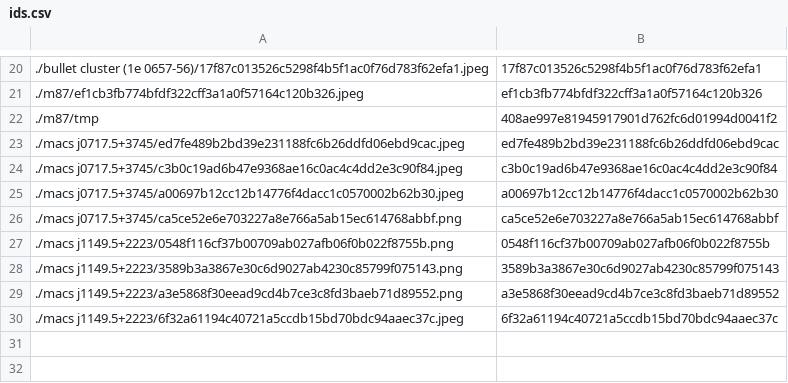
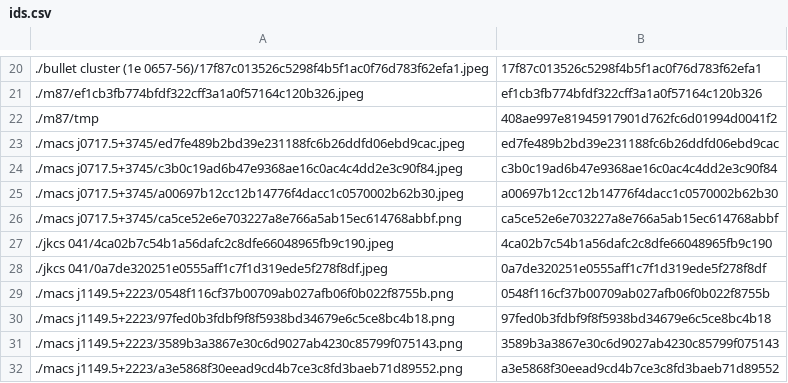
Before and after one commit to person-v132/SciOlyID-Images, a CSV file: rfts/ids.csv, drawn as a sheet; only a part is shown, gaps mark what is left out; the shorter side is filled out with more unchanged rows.

```diff
--- a/rfts/ids.csv
+++ b/rfts/ids.csv
@@ -26,3 +26,6 @@
 ./macs j0717.5+3745/ca5ce52e6e703227a8e766a5ab15ec614768abbf.png,ca5ce52e6e703227a8e766a5ab15ec614768abbf
+./jkcs 041/4ca02b7c54b1a56dafc2c8dfe66048965fb9c190.jpeg,4ca02b7c54b1a56dafc2c8dfe66048965fb9c190
+./jkcs 041/0a7de320251e0555aff1c7f1d319ede5f278f8df.jpeg,0a7de320251e0555aff1c7f1d319ede5f278f8df
 ./macs j1149.5+2223/0548f116cf37b00709ab027afb06f0b022f8755b.png,0548f116cf37b00709ab027afb06f0b022f8755b
+./macs j1149.5+2223/97fed0b3fdbf9f8f5938bd34679e6c5ce8bc4b18.png,97fed0b3fdbf9f8f5938bd34679e6c5ce8bc4b18
 ./macs j1149.5+2223/3589b3a3867e30c6d9027ab4230c85799f075143.png,3589b3a3867e30c6d9027ab4230c85799f075143
```
